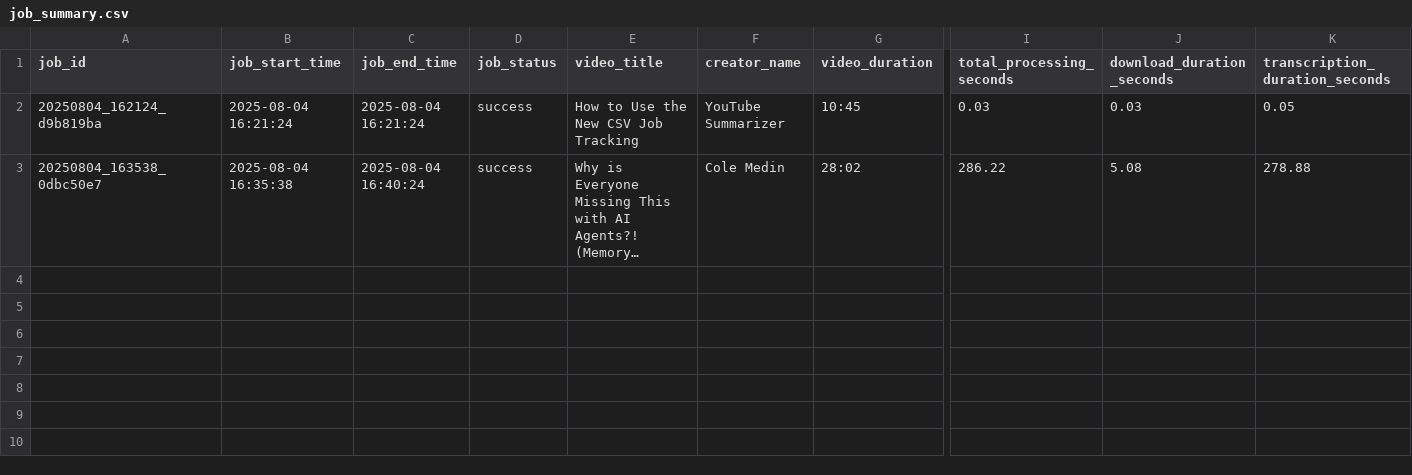
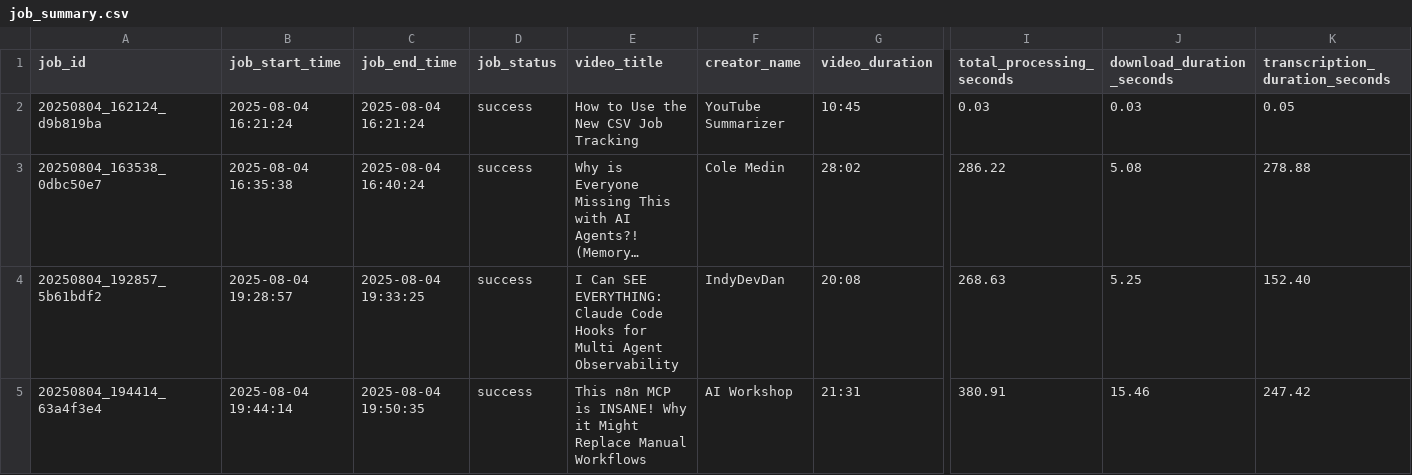
Before and after one commit to zinan92/youtube_summarizer_v3, a CSV file: job_summary.csv, drawn as a sheet; only a part is shown, gaps mark what is left out; long unchanged cells end in …; rows hold the shown columns only; the diff names each change by its address in the sheet, - before the commit and + after, or states it on an @@ line.

```diff
--- a/job_summary.csv
+++ b/job_summary.csv
+row 4: 20250804_192857_5b61bdf2 | 2025-08-04 19:28:57 | 2025-08-04 19:33:25 | success | I Can SEE EVERYTHING: Claude Code Hooks for Multi Agent Observability | IndyDevDan | 20:08 | 268.63 | 5.25 | 152.40
+row 5: 20250804_194414_63a4f3e4 | 2025-08-04 19:44:14 | 2025-08-04 19:50:35 | success | This n8n MCP is INSANE! Why it Might Replace Manual Workflows | AI Workshop | 21:31 | 380.91 | 15.46 | 247.42
```
Also changed, not shown: 13 other files.
